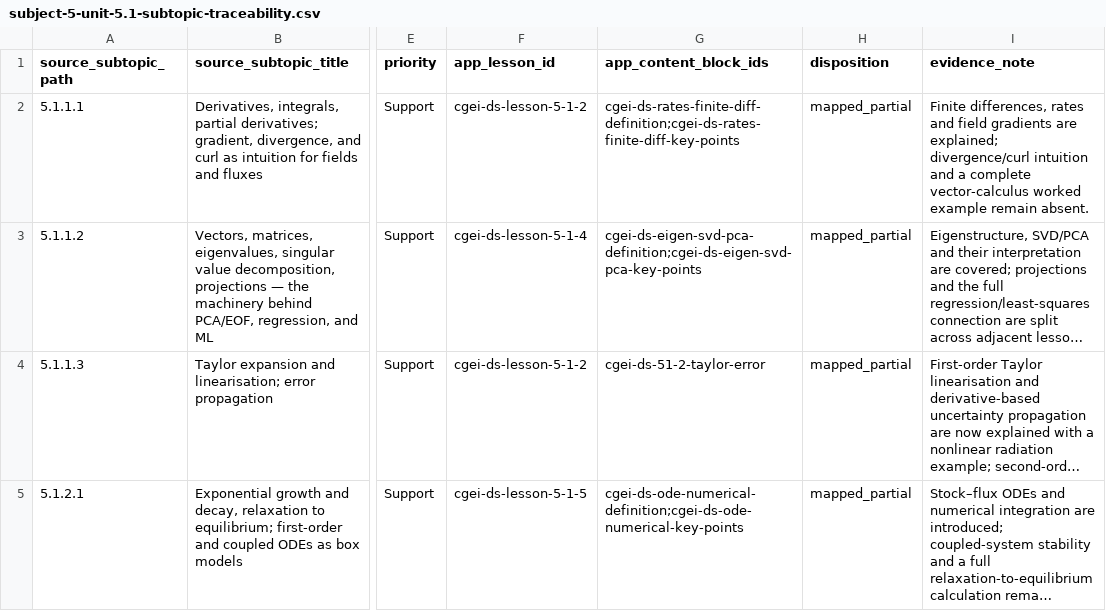
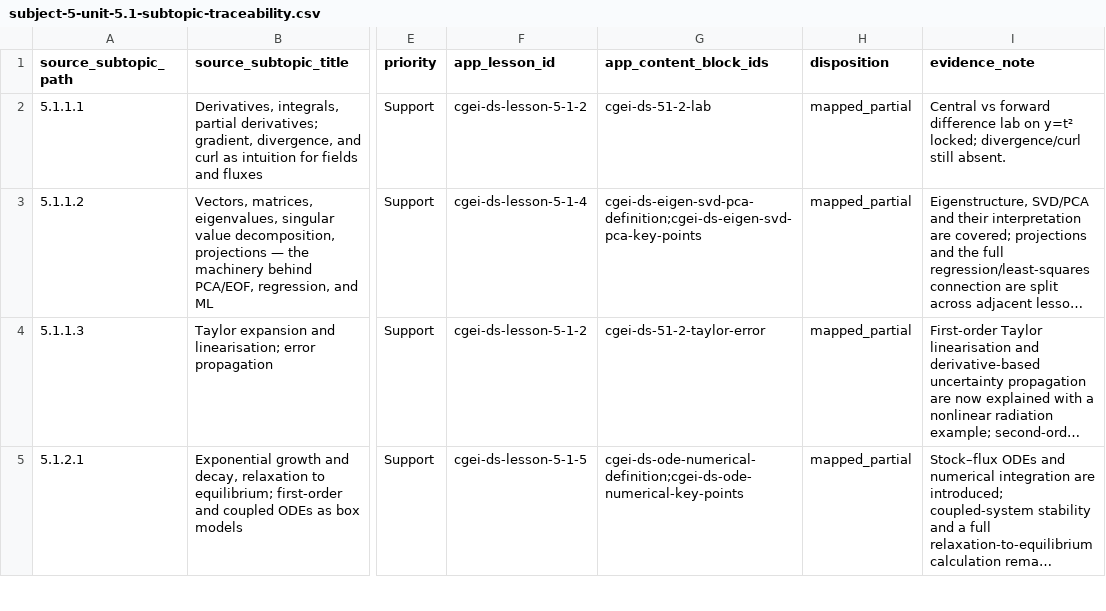
Before and after one commit to musab-shahid/my-study, a CSV file: docs/cgei/subject-5-unit-5.1-subtopic-traceability.csv, drawn as a sheet; only a part is shown, gaps mark what is left out; long unchanged cells end in …; the diff covers the shown part only; the diff names each change by its address in the sheet, - before the commit and + after, or states it on an @@ line.

Commit message:
feat(cgei): Unit 5.1 numerical labs and Subject 3 Unit 3.1 geospatial slice
- Add unit_5_1_foundations_check (C/K, mm/day→m/s, central differences,
  Euler lake mass balance) and lesson labs/questions for Units 5.1 Core practice
- Launch Subject 3 (Geospatial) Unit 3.1 with three draft lessons on CRS,
  metres-per-degree scale, and projection trade-offs
- Add unit_3_1_crs_scale_check spherical scale fixture; wire both into
  scientific-smoke
- Register geospatial CurriculumSubject, unit, activities, assessments, and
  questions; update structure counts and 5.1 traceability evidence

```diff
--- a/docs/cgei/subject-5-unit-5.1-subtopic-traceability.csv
+++ b/docs/cgei/subject-5-unit-5.1-subtopic-traceability.csv
-G2 (app_content_block_ids): cgei-ds-rates-finite-diff-definition;cgei-ds-rates-finite-diff-key-points
+G2 (app_content_block_ids): cgei-ds-51-2-lab
-I2 (evidence_note): Finite differences, rates and field gradients are explained; divergence/curl intuition and a complete vector-calculus worked example remain absent.
+I2 (evidence_note): Central vs forward difference lab on y=t² locked; divergence/curl still absent.
```
Also changed, not shown: 4 edited cells elsewhere in this file, 9 other files.
